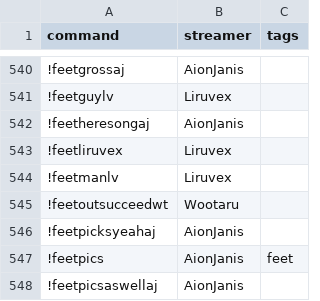
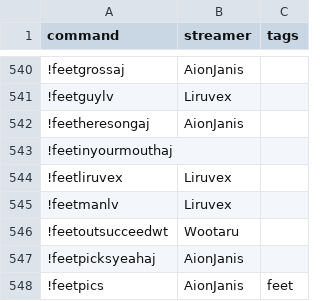
Before and after one commit to aionjanis/aionjanis.github.io, a CSV file: commands.csv, drawn as a sheet; only a part is shown, gaps mark what is left out; the shorter side is filled out with more unchanged rows.

Commit message:
Update commands.csv (2026-05-02T13:21:53.953Z)

```diff
--- a/commands.csv
+++ b/commands.csv
@@ -542,2 +542,3 @@ command,streamer,tags
 !feetheresongaj,AionJanis,
+!feetinyourmouthaj,,
 !feetliruvex,Liruvex,
```
